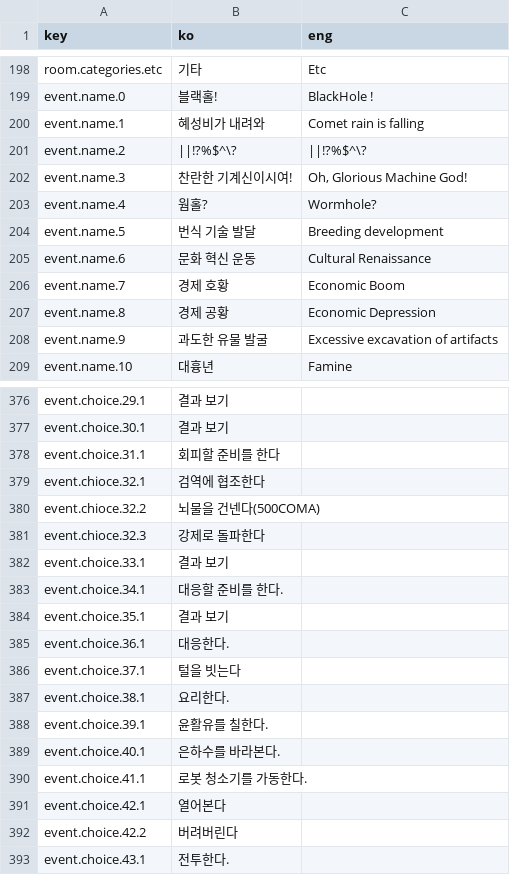
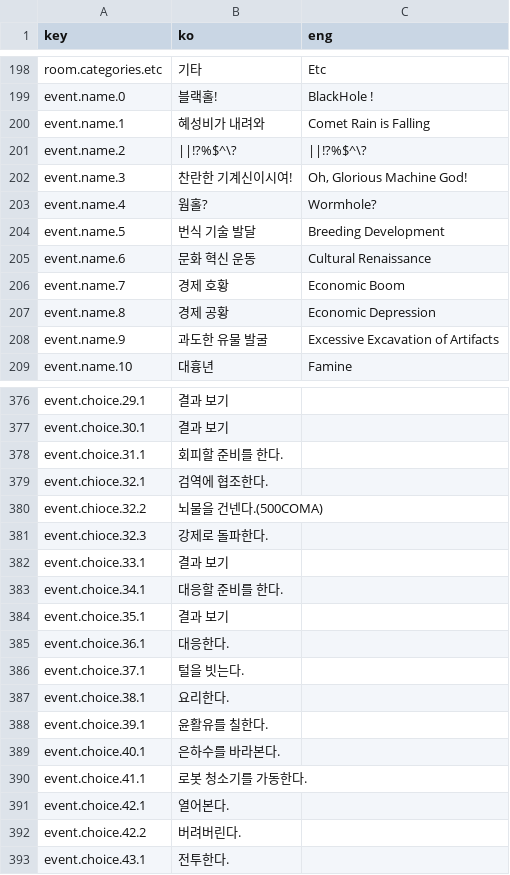
Before and after one commit to khkim09/Capstone, a CSV file: DataSheet/Language.CSV, drawn as a sheet; only a part is shown, gaps mark what is left out; the diff covers the shown part only.

```diff
--- a/DataSheet/Language.CSV
+++ b/DataSheet/Language.CSV
@@ -199,3 +199,3 @@ room.categories.etc,기타,Etc
 event.name.0,블랙홀!,BlackHole !
-event.name.1,혜성비가 내려와,Comet rain is falling
+event.name.1,혜성비가 내려와,Comet Rain is Falling
 event.name.2,||!?%$^\?,||!?%$^\?
@@ -203,3 +203,3 @@ event.name.3,찬란한 기계신이시여!,"Oh, Glorious Machine God!"
 event.name.4,웜홀?,Wormhole?
-event.name.5,번식 기술 발달,Breeding development
+event.name.5,번식 기술 발달,Breeding Development
 event.name.6,문화 혁신 운동,Cultural Renaissance
@@ -207,3 +207,3 @@ event.name.7,경제 호황,Economic Boom
 event.name.8,경제 공황,Economic Depression
-event.name.9,과도한 유물 발굴,Excessive excavation of artifacts
+event.name.9,과도한 유물 발굴,Excessive Excavation of Artifacts
 event.name.10,대흉년,Famine
@@ -383,6 +383,6 @@ event.choice.29.1,결과 보기,
 event.choice.30.1,결과 보기,
-event.choice.31.1,회피할 준비를 한다,
-event.chioce.32.1,검역에 협조한다,
-event.chioce.32.2,뇌물을 건넨다(500COMA),
-event.chioce.32.3,강제로 돌파한다,
+event.choice.31.1,회피할 준비를 한다.,
+event.chioce.32.1,검역에 협조한다.,
+event.chioce.32.2,뇌물을 건넨다.(500COMA),
+event.chioce.32.3,강제로 돌파한다.,
 event.choice.33.1,결과 보기,
@@ -391,3 +391,3 @@ event.choice.35.1,결과 보기,
 event.choice.36.1,대응한다.,
-event.choice.37.1,털을 빗는다,
+event.choice.37.1,털을 빗는다.,
 event.choice.38.1,요리한다.,
@@ -396,4 +396,4 @@ event.choice.40.1,은하수를 바라본다.,
 event.choice.41.1,로봇 청소기를 가동한다.,
-event.choice.42.1,열어본다,
-event.choice.42.2,버려버린다,
+event.choice.42.1,열어본다.,
+event.choice.42.2,버려버린다.,
 event.choice.43.1,전투한다.,
```
Also changed, not shown: 19 edited cells elsewhere in this file, 32 other files.
